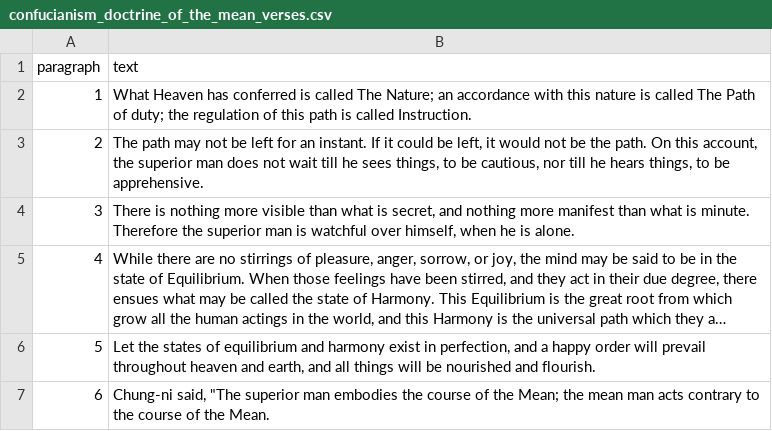
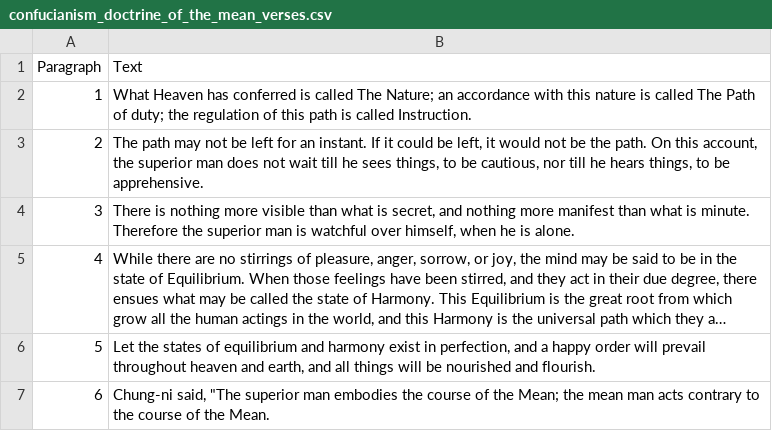
Before and after one commit to macrocosmcorp/tenet, a CSV file: religious-texts/confuscianism/confucianism_doctrine_of_the_mean_verses.csv, drawn as a sheet; only a part is shown; long unchanged cells end in …; removed rows and columns are numbered as before the commit, all else as after; the diff names each change by its address in the sheet, - before the commit and + after, or states it on an @@ line.

```diff
--- a/religious-texts/confuscianism/confucianism_doctrine_of_the_mean_verses.csv
+++ b/religious-texts/confuscianism/confucianism_doctrine_of_the_mean_verses.csv
-row 1: paragraph | text
+row 1: Paragraph | Text
```
Also changed, not shown: religious-texts/confuscianism/confucianism_doctrine_of_the_mean_chunks.csv, religious-texts/confuscianism/confucianism_great_learning_chunks.csv, 1 other file.
